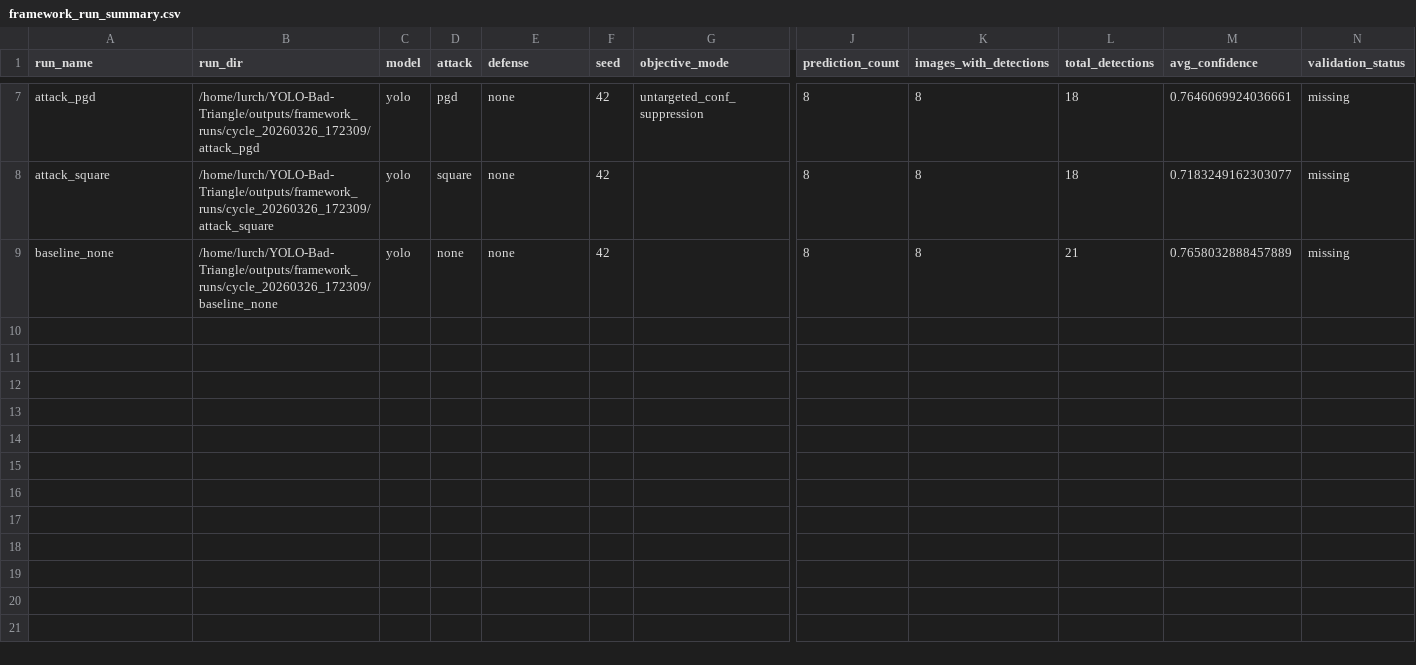
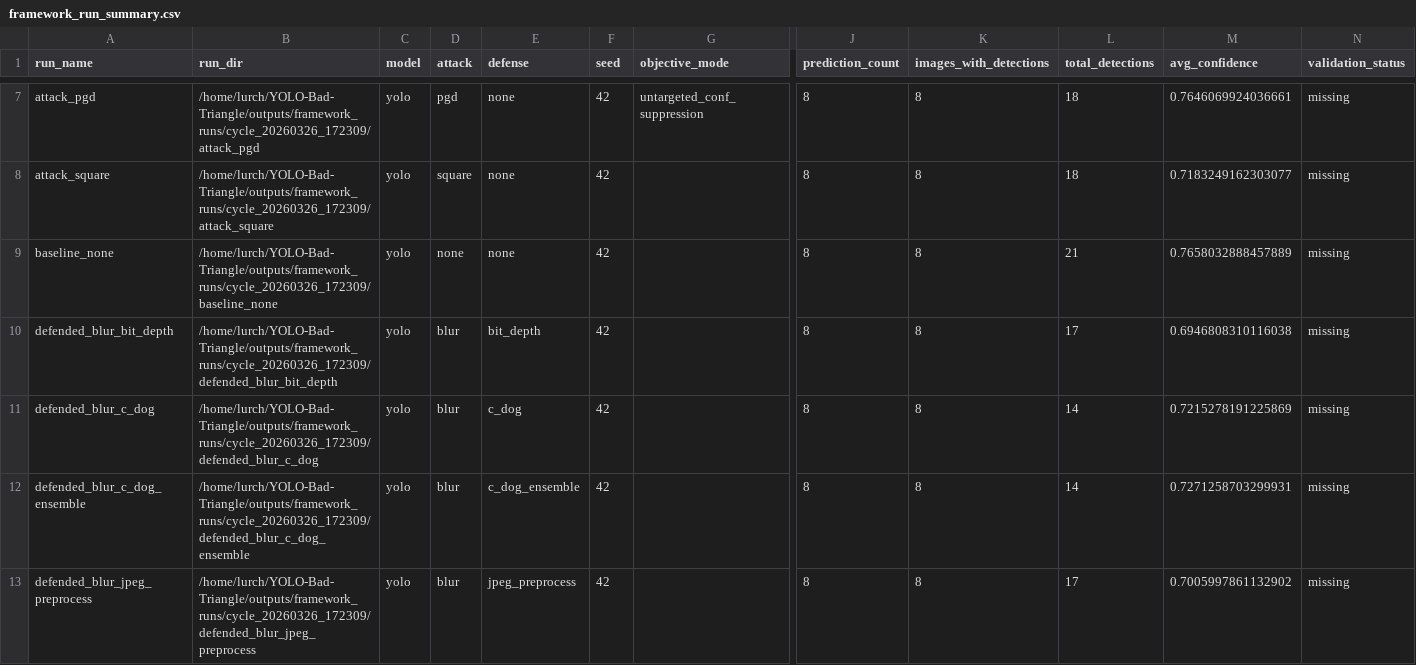
Before and after one commit to Cmaddock99/YOLO-Bad-Triangle, a CSV file: outputs/framework_reports/cycle_20260326_172309/framework_run_summary.csv, drawn as a sheet; only a part is shown, gaps mark what is left out; rows hold the shown columns only; the diff covers the shown part only; the diff names each change by its address in the sheet, - before the commit and + after, or states it on an @@ line.

Commit message:
auto_cycle: cycle_20260326_172309 phase 2/matrix complete
Top attacks : deepfool, eot_pgd, blur
Top defenses: jpeg_preprocess, bit_depth, median_preprocess

*** PARTIAL — phases 3–4 still pending ***
See outputs/cycle_status.md for live status.

```diff
--- a/outputs/framework_reports/cycle_20260326_172309/framework_run_summary.csv
+++ b/outputs/framework_reports/cycle_20260326_172309/framework_run_summary.csv
+row 10: defended_blur_bit_depth | /home/lurch/YOLO-Bad-Triangle/outputs/framework_runs/cycle_20260326_172309/defended_blur_bit_depth | yolo | blur | bit_depth | 42 |  | 8 | 8 | 17 | 0.6946808310116038 | missing
+row 11: defended_blur_c_dog | /home/lurch/YOLO-Bad-Triangle/outputs/framework_runs/cycle_20260326_172309/defended_blur_c_dog | yolo | blur | c_dog | 42 |  | 8 | 8 | 14 | 0.7215278191225869 | missing
+row 12: defended_blur_c_dog_ensemble | /home/lurch/YOLO-Bad-Triangle/outputs/framework_runs/cycle_20260326_172309/defended_blur_c_dog_ensemble | yolo | blur | c_dog_ensemble | 42 |  | 8 | 8 | 14 | 0.7271258703299931 | missing
+row 13: defended_blur_jpeg_preprocess | /home/lurch/YOLO-Bad-Triangle/outputs/framework_runs/cycle_20260326_172309/defended_blur_jpeg_preprocess | yolo | blur | jpeg_preprocess | 42 |  | 8 | 8 | 17 | 0.7005997861132902 | missing
```
Also changed, not shown: 11 added rows elsewhere in this file, 4 other files.
